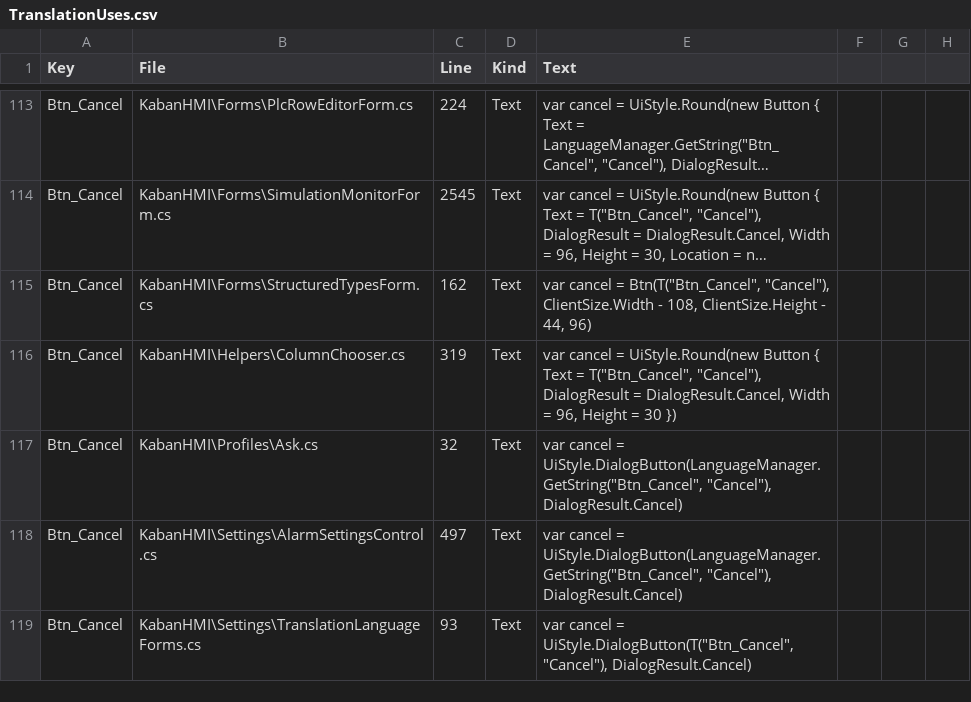
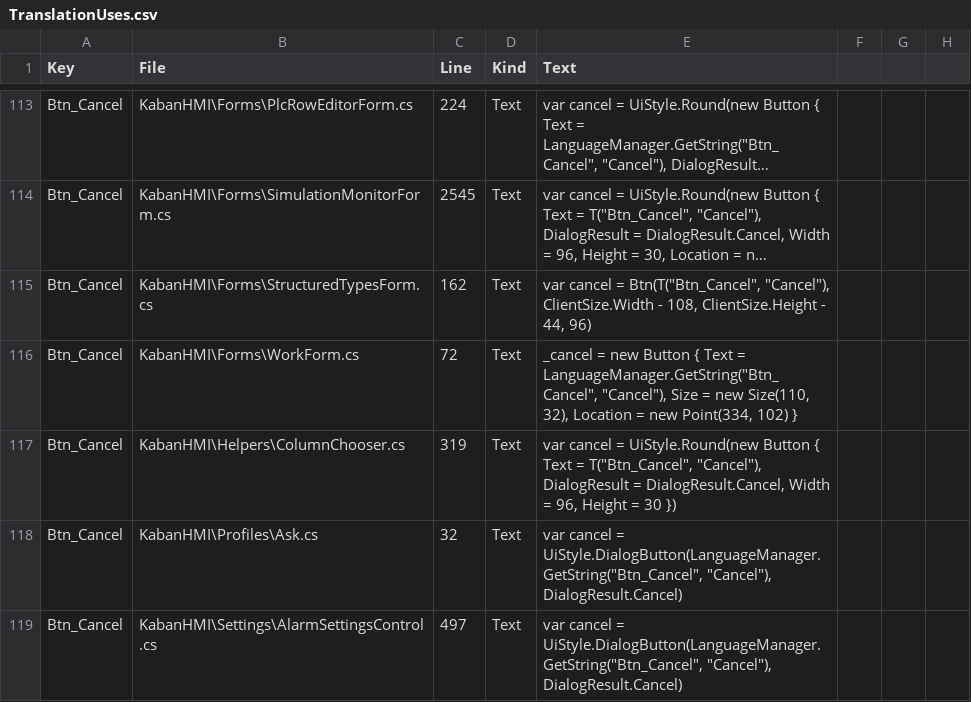
Before and after one commit to Sereftasan/HMI, a CSV file: KabanHMI/TranslationUses.csv, drawn as a sheet; only a part is shown, gaps mark what is left out; the shorter side is filled out with more unchanged rows; long unchanged cells end in …; the diff covers the shown part only; the diff names each change by its address in the sheet, - before the commit and + after, or states it on an @@ line.

```diff
--- a/KabanHMI/TranslationUses.csv
+++ b/KabanHMI/TranslationUses.csv
+row 116: Btn_Cancel | KabanHMI\Forms\WorkForm.cs | 72 | Text | _cancel = new Button { Text = LanguageManager.GetString("Btn_Cancel", "Cancel"), Size = new Size(110, 32), Location = new Point(334, 102) }
```
Also changed, not shown: 2 added rows and 19 edited cells elsewhere in this file.
